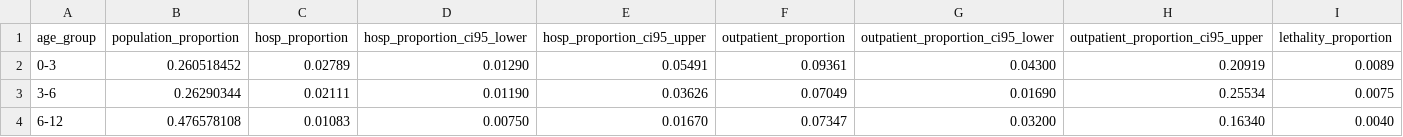
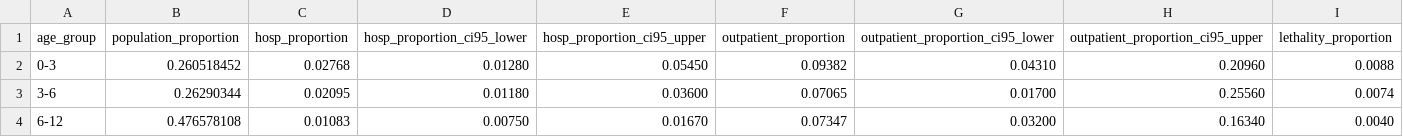
Before and after one commit to natachacerchiari/natachacerchiari-cea-nirsevimab-vs-vaccine, a CSV file: data/epidemiologic_data.csv, drawn as a sheet.

Commit message:
update epidemiologic data to consider the palivizumab effects

```diff
--- a/data/epidemiologic_data.csv
+++ b/data/epidemiologic_data.csv
@@ -1,4 +1,4 @@
 age_group;population_proportion;hosp_proportion;hosp_proportion_ci95_lower;hosp_proportion_ci95_upper;outpatient_proportion;outpatient_proportion_ci95_lower;outpatient_proportion_ci95_upper;lethality_proportion
-0-3;0.260518452;0.02789;0.01290;0.05491;0.09361;0.04300;0.20919;0.0089
-3-6;0.26290344;0.02111;0.01190;0.03626;0.07049;0.01690;0.25534;0.0075
+0-3;0.260518452;0.02768;0.01280;0.05450;0.09382;0.04310;0.20960;0.0088
+3-6;0.26290344;0.02095;0.01180;0.03600;0.07065;0.01700;0.25560;0.0074
 6-12;0.476578108;0.01083;0.00750;0.01670;0.07347;0.03200;0.16340;0.0040
```
